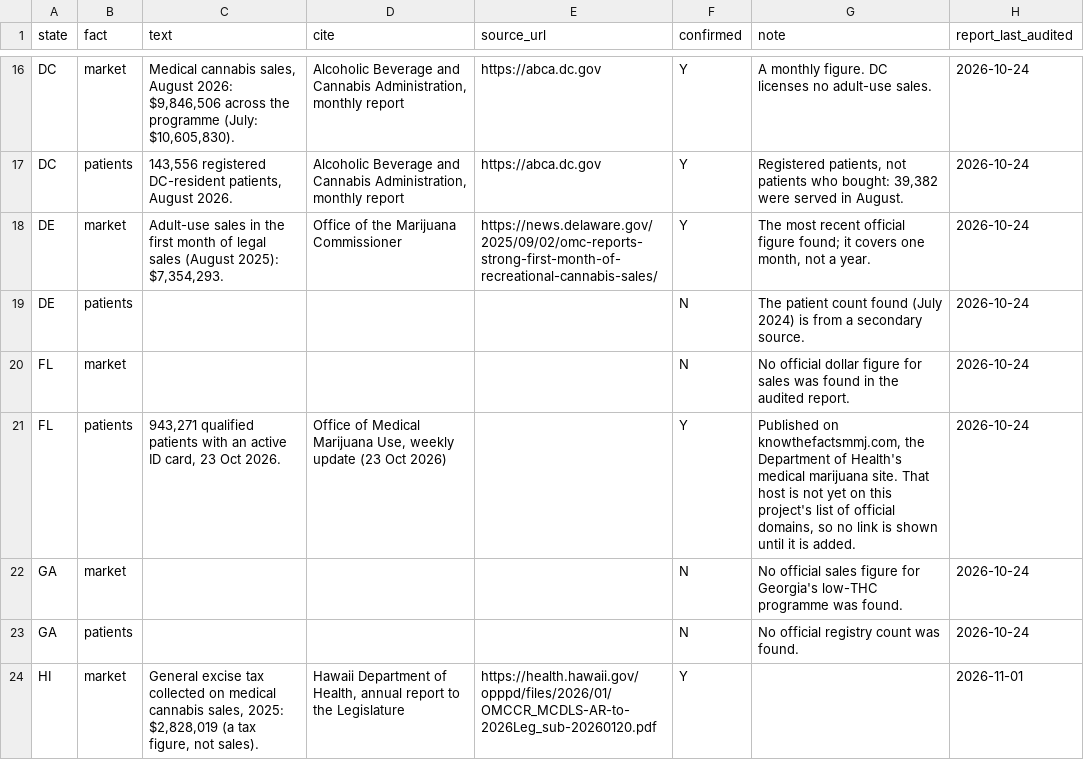
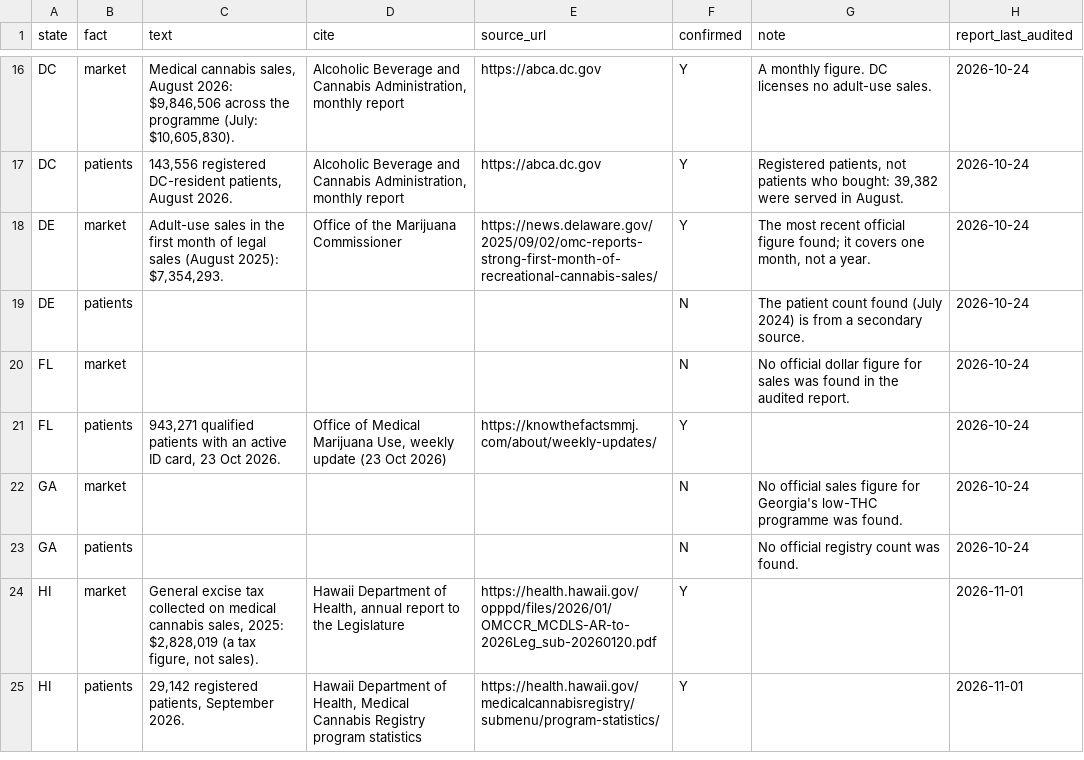
Before and after one commit to TrizzleTreats/Cannabis-Database, a CSV file: data/clean/market.csv, drawn as a sheet; only a part is shown, gaps mark what is left out; the shorter side is filled out with more unchanged rows.

```diff
--- a/data/clean/market.csv
+++ b/data/clean/market.csv
@@ -20,3 +20,3 @@ DE,patients,,,,N,The patient count found (July 2024) is from a secondary source.
 FL,market,,,,N,No official dollar figure for sales was found in the audited report.,2026-10-24
-FL,patients,"943,271 qualified patients with an active ID card, 23 Oct 2026.","Office of Medical Marijuana Use, weekly update (23 Oct 2026)",,Y,"Published on knowthefactsmmj.com, the Department of Health's medical marijuana site. That host is not yet on this project's list of official domains, so no link is shown until it is added.",2026-10-24
+FL,patients,"943,271 qualified patients with an active ID card, 23 Oct 2026.","Office of Medical Marijuana Use, weekly update (23 Oct 2026)",https://knowthefactsmmj.com/about/weekly-updates/,Y,,2026-10-24
 GA,market,,,,N,No official sales figure for Georgia's low-THC programme was found.,2026-10-24
```
Also changed, not shown: 5 other files.
